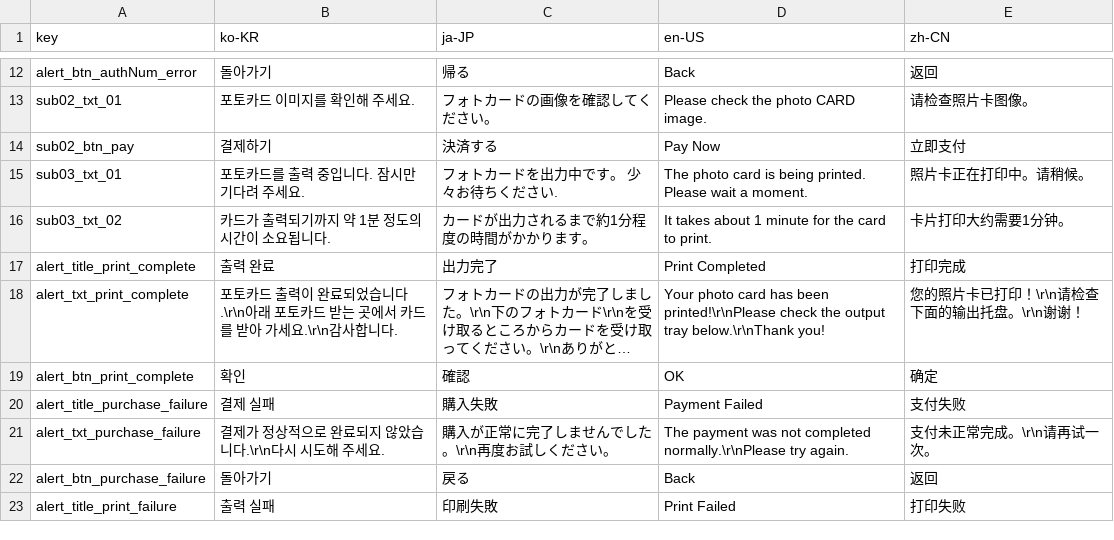
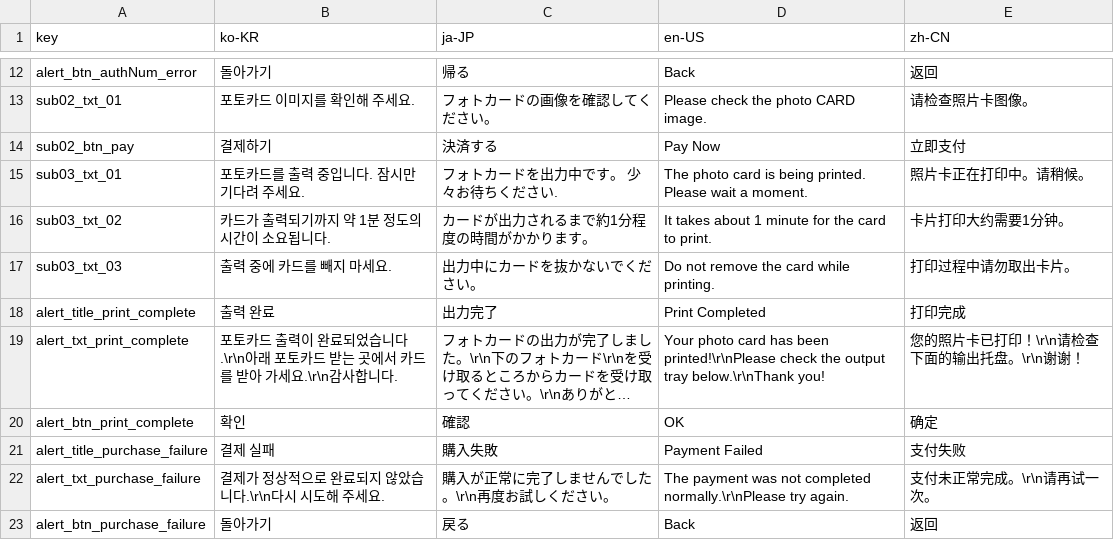
Before and after one commit to SnaptagCode/flutter_snaptag_kiosk, a TSV file: assets/lang/kiosk_langs.tsv, drawn as a sheet; only a part is shown, gaps mark what is left out; the shorter side is filled out with more unchanged rows; long unchanged cells end in ….

```diff
--- a/assets/lang/kiosk_langs.tsv
+++ b/assets/lang/kiosk_langs.tsv
@@ -16,2 +16,3 @@ sub03_txt_01	포토카드를 출력 중입니다. 잠시만 기다려 주세요.
 sub03_txt_02	카드가 출력되기까지 약 1분 정도의 시간이 소요됩니다.	カードが出力されるまで約1分程度の時間がかかります。	It takes about 1 minute for the card to print.	卡片打印大约需要1分钟。
+sub03_txt_03	출력 중에 카드를 빼지 마세요.	出力中にカードを抜かないでください。	Do not remove the card while printing.	打印过程中请勿取出卡片。
 alert_title_print_complete	출력 완료	出力完了	Print Completed	打印完成
```
Also changed, not shown: 6 other files.
